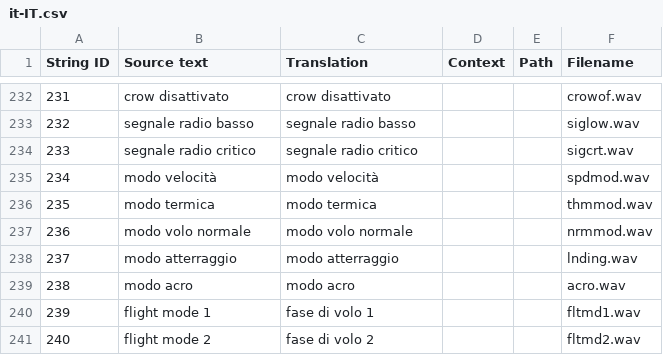
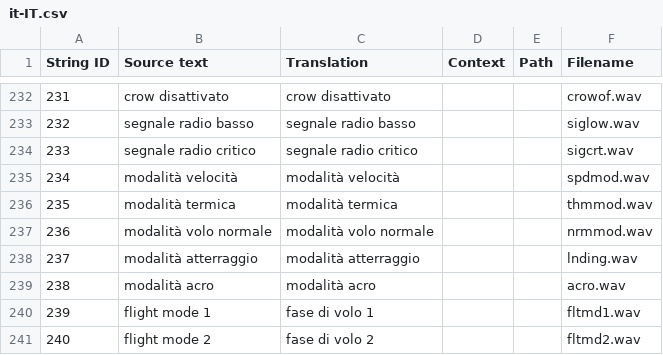
Before and after one commit to EdgeTX/edgetx-sdcard-sounds, a CSV file: voices/it-IT.csv, drawn as a sheet; only a part is shown, gaps mark what is left out.

Commit message:
fix: Italian translation of 'mode' (#32)
Co-authored-by: DAVIDE SAVARRO <20023866@studenti.uniupo.it>

```diff
--- a/voices/it-IT.csv
+++ b/voices/it-IT.csv
@@ -234,7 +234,7 @@
 "233","segnale radio critico","segnale radio critico","","","sigcrt.wav"
-"234","modo velocità","modo velocità","","","spdmod.wav"
-"235","modo termica","modo termica","","","thmmod.wav"
-"236","modo volo normale","modo volo normale","","","nrmmod.wav"
-"237","modo atterraggio","modo atterraggio","","","lnding.wav"
-"238","modo acro","modo acro","","","acro.wav"
+"234","modalità velocità","modalità velocità","","","spdmod.wav"
+"235","modalità termica","modalità termica","","","thmmod.wav"
+"236","modalità volo normale","modalità volo normale","","","nrmmod.wav"
+"237","modalità atterraggio","modalità atterraggio","","","lnding.wav"
+"238","modalità acro","modalità acro","","","acro.wav"
 "239","flight mode 1","fase di volo 1","","","fltmd1.wav"
```
